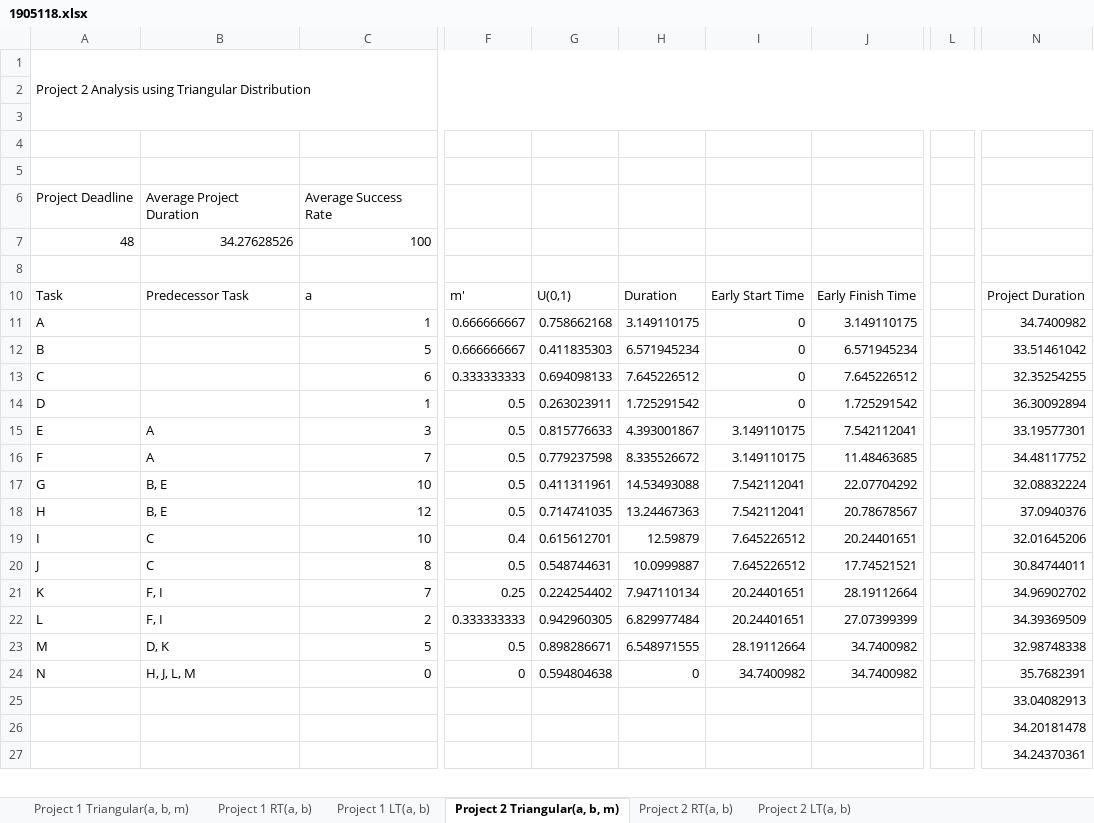
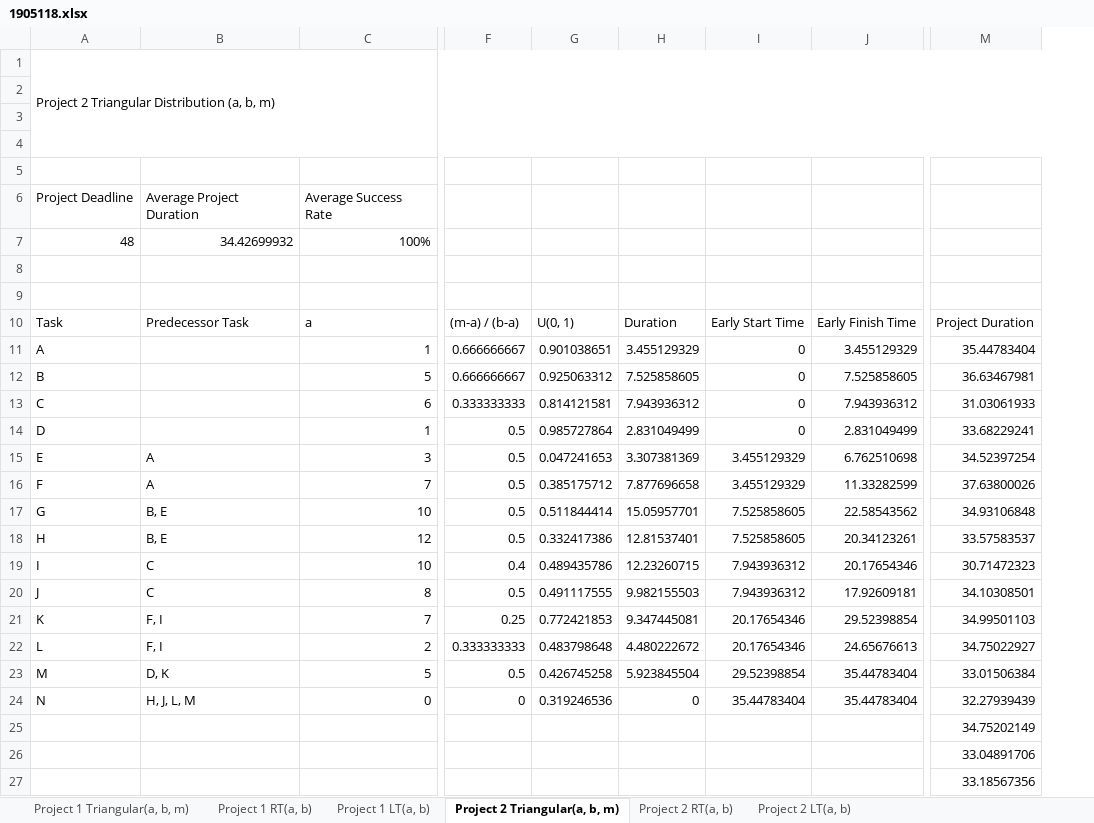
Before and after one commit to sabahcsxgawd/January-2024-CSE412-Simulation-and-Modeling-Sessional, an Excel workbook: Assignments/Offline 3/1905118.xlsx, sheet Project 2 Triangular(a, b, m), drawn as a sheet; only a part is shown, gaps mark what is left out; values as stored, in another font and other column widths than the file's, no cell formats; removed rows and columns are numbered as before the commit, all else as after; rows hold the shown columns only; the diff names each change by its address in the sheet, - before the commit and + after, or states it on an @@ line.

```diff
--- a/Assignments/Offline 3/1905118.xlsx (sheet Project 2 Triangular(a, b, m))
+++ b/Assignments/Offline 3/1905118.xlsx (sheet Project 2 Triangular(a, b, m))
-column G, rows 10-24: U(0,1) | 0.758662168 | 0.411835303 | 0.694098133 | 0.263023911 | 0.815776633 | 0.779237598 | 0.411311961 | 0.714741035 | 0.615612701 | 0.548744631 | 0.224254402 | 0.942960305 | 0.898286671 | 0.594804638
-column H, rows 10-24: Duration | 3.149110175 | 6.571945234 | 7.645226512 | 1.725291542 | 4.393001867 | 8.335526672 | 14.53493088 | 13.24467363 | 12.59879 | 10.0999887 | 7.947110134 | 6.829977484 | 6.548971555 | 0
+column G, rows 10-24: U(0, 1) | 0.901038651 | 0.925063312 | 0.814121581 | 0.985727864 | 0.047241653 | 0.385175712 | 0.511844414 | 0.332417386 | 0.489435786 | 0.491117555 | 0.772421853 | 0.483798648 | 0.426745258 | 0.319246536
+column H, rows 10-24: Duration | 3.455129329 | 7.525858605 | 7.943936312 | 2.831049499 | 3.307381369 | 7.877696658 | 15.05957701 | 12.81537401 | 12.23260715 | 9.982155503 | 9.347445081 | 4.480222672 | 5.923845504 | 0
-column J, rows 10-24: Early Finish Time | 3.149110175 | 6.571945234 | 7.645226512 | 1.725291542 | 7.542112041 | 11.48463685 | 22.07704292 | 20.78678567 | 20.24401651 | 17.74521521 | 28.19112664 | 27.07399399 | 34.7400982 | 34.7400982
+column J, rows 10-24: Early Finish Time | 3.455129329 | 7.525858605 | 7.943936312 | 2.831049499 | 6.762510698 | 11.33282599 | 22.58543562 | 20.34123261 | 20.17654346 | 17.92609181 | 29.52398854 | 24.65676613 | 35.44783404 | 35.44783404
-column L, empty
-column N, rows 10-27: Project Duration | 34.7400982 | 33.51461042 | 32.35254255 | 36.30092894 | 33.19577301 | 34.48117752 | 32.08832224 | 37.0940376 | 32.01645206 | 30.84744011 | 34.96902702 | 34.39369509 | 32.98748338 | 35.7682391 | 33.04082913 | 34.20181478 | 34.24370361
+column M, rows 10-27: Project Duration | 35.44783404 | 36.63467981 | 31.03061933 | 33.68229241 | 34.52397254 | 37.63800026 | 34.93106848 | 33.57583537 | 30.71472323 | 34.10308501 | 34.99501103 | 34.75022927 | 33.01506384 | 32.27939439 | 34.75202149 | 33.04891706 | 33.18567356
-A1: Project 2 Analysis using Triangular Distribution
+A1: Project 2 Triangular Distribution (a, b, m)
-A1:O3 merged
+A1:N4 merged
-B7: 34.27628526
+B7: 34.42699932
-C7: 100
+C7: 100%
+row 9: (empty)
-F10: m'
+F10: (m-a) / (b-a)
-I15:I16: 3.149110175
+I15:I16: 3.455129329
-I17:I18: 7.542112041
+I17:I18: 7.525858605
-I19:I20: 7.645226512
+I19:I20: 7.943936312
-I21:I22: 20.24401651
+I21:I22: 20.17654346
-I23: 28.19112664
+I23: 29.52398854
-I24: 34.7400982
+I24: 35.44783404
```
Also changed, not shown: sheet Project 1 Triangular(a, b, m), sheet Project 1 LT(a, b), sheet Project 1 RT(a, b), sheet Project 2 LT(a, b), sheet Project 2 RT(a, b), cell formats, formulas that keep their value.
